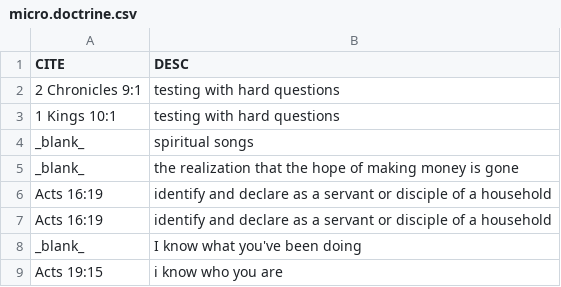
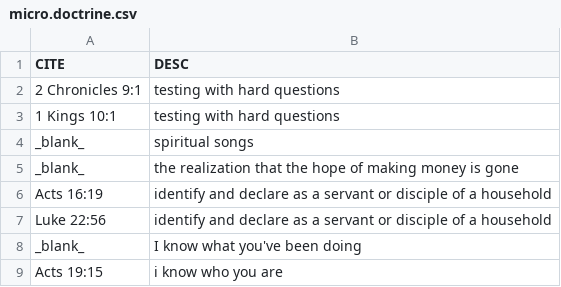
Before and after one commit to setyourhope/bible.study, a CSV file: data/micro.doctrine.csv, drawn as a sheet.

Commit message:
Update micro.doctrine.csv

```diff
--- a/data/micro.doctrine.csv
+++ b/data/micro.doctrine.csv
@@ -6,3 +6,3 @@ _blank_           , the realization that the hope of making money is gone
 Acts 16:19        , identify and declare as a servant or disciple of a household
-Acts 16:19        , identify and declare as a servant or disciple of a household
+Luke 22:56        , identify and declare as a servant or disciple of a household
 _blank_           , I know what you've been doing
```
